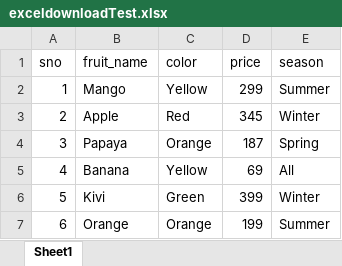
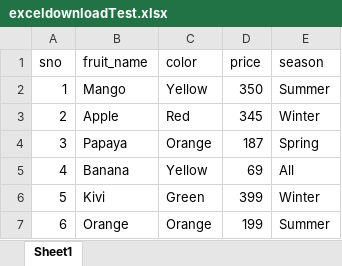
Before and after one commit to mohitbadola/ExcelJSUtil, an Excel workbook: downloads/exceldownloadTest.xlsx, sheet Sheet1, drawn as a sheet; values as stored, in another font and other column widths than the file's, no borders; the diff names each change by its address in the sheet, - before the commit and + after, or states it on an @@ line.

```diff
--- a/downloads/exceldownloadTest.xlsx (sheet Sheet1)
+++ b/downloads/exceldownloadTest.xlsx (sheet Sheet1)
-D2 (price): 299
+D2 (price): 350
```
Also changed, not shown: 1 other file.
